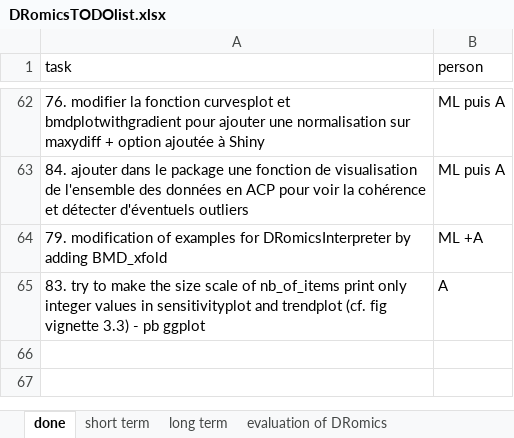
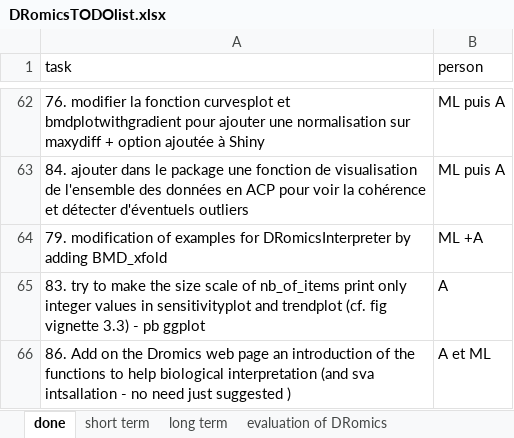
Before and after one commit to lbbe-software/DRomics, an Excel workbook: share/techdoc/DRomicsTODOlist.xlsx, sheet done, drawn as a sheet; only a part is shown, gaps mark what is left out; values as stored, in another font and other column widths than the file's, no borders; the diff names each change by its address in the sheet, - before the commit and + after, or states it on an @@ line.

Commit message:
update of the todo list

```diff
--- a/share/techdoc/DRomicsTODOlist.xlsx (sheet done)
+++ b/share/techdoc/DRomicsTODOlist.xlsx (sheet done)
+row 66: 86. Add on the Dromics web page an introduction of the functions to help biological interpretation (and sva intsallation - no need just suggested ) | A et ML
```
Also changed, not shown: sheet short term.
